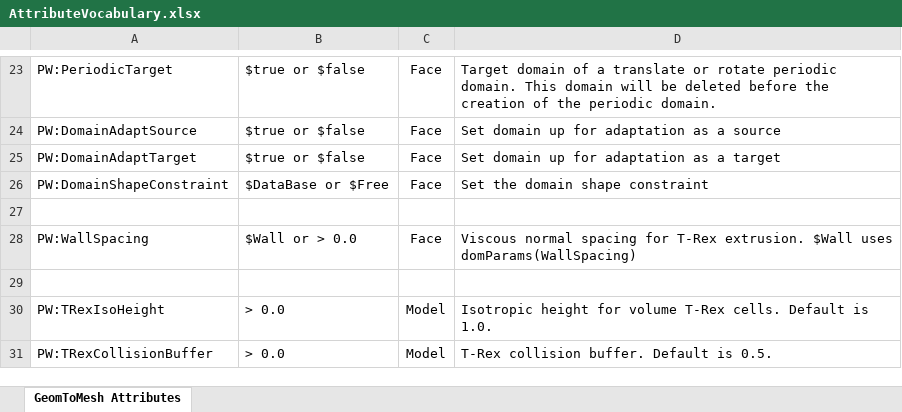
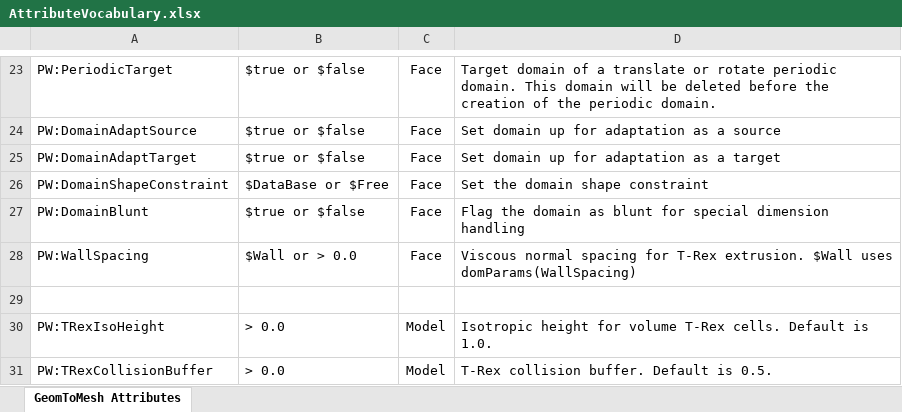
Before and after one commit to pointwise/GeomToMesh, an Excel workbook: AttributeVocabulary.xlsx, sheet GeomToMesh Attributes, drawn as a sheet; only a part is shown, gaps mark what is left out; values as stored, in another font and other column widths than the file's, no borders; the diff names each change by its address in the sheet, - before the commit and + after, or states it on an @@ line.

Commit message:
Various updates for periodic entities and baffles
Added support for periodic connectors and domains during export of mesh associativity (including a new version of mesh associativity file format).  Updated examples. Added some new meshing parameters. Removed QuiltToSurfMesh script (automated volume meshing only). Better handling of wake sheets (baffles).

```diff
--- a/AttributeVocabulary.xlsx (sheet GeomToMesh Attributes)
+++ b/AttributeVocabulary.xlsx (sheet GeomToMesh Attributes)
-row 27: (empty)
+row 27: PW:DomainBlunt | $true or $false | Face | Flag the domain as blunt for special dimension handling
```
Also changed, not shown: 26 other files.
